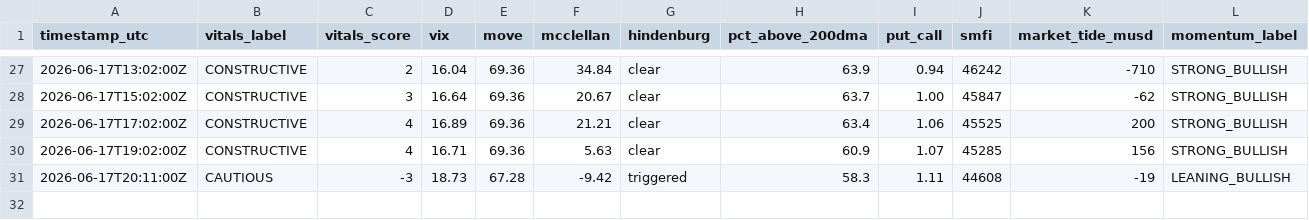
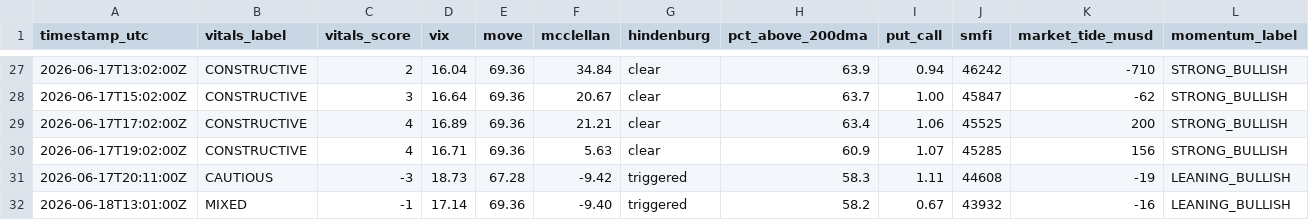
Before and after one commit to natalivm/Market-Vitals, a CSV file: data/vitals_history.csv, drawn as a sheet; only a part is shown, gaps mark what is left out; rows hold the shown columns only; the diff names each change by its address in the sheet, - before the commit and + after, or states it on an @@ line.

```diff
--- a/data/vitals_history.csv
+++ b/data/vitals_history.csv
+row 32: 2026-06-18T13:01:00Z | MIXED | -1 | 17.14 | 69.36 | -9.40 | triggered | 58.2 | 0.67 | 43932 | -16 | LEANING_BULLISH
```
Also changed, not shown: 1 other file.
